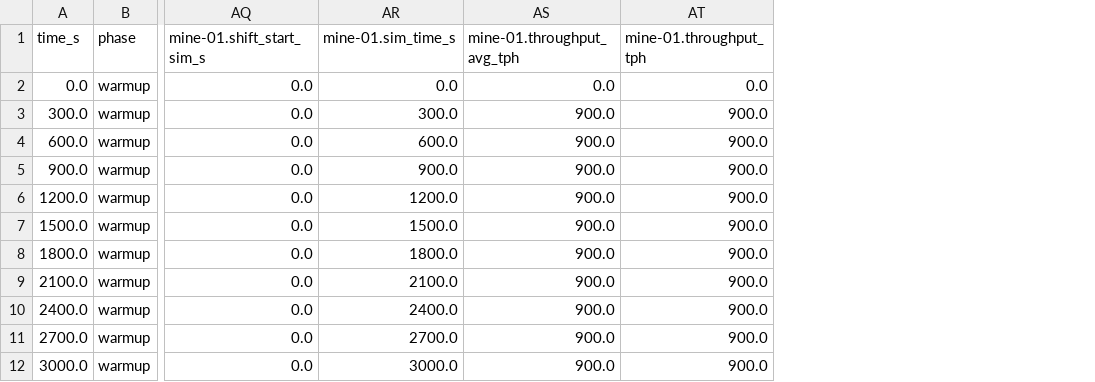
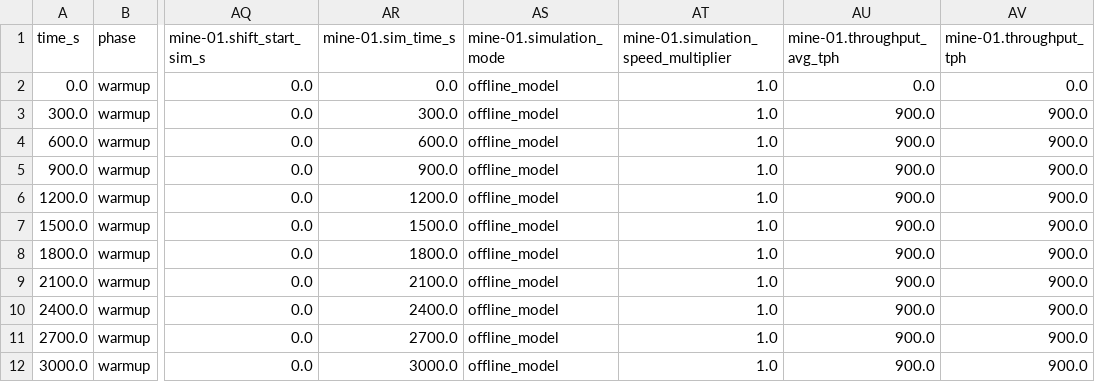
Before and after one commit to ahmadshahyawar/Digital-Mine-on-OpenEgiz, a CSV file: ademix/data/telemetry/logs/baseline.csv, drawn as a sheet; only a part is shown, gaps mark what is left out; the diff names each change by its address in the sheet, - before the commit and + after, or states it on an @@ line.

Commit message:
Add authoritative simulation clock contract

```diff
--- a/ademix/data/telemetry/logs/baseline.csv
+++ b/ademix/data/telemetry/logs/baseline.csv
+column AS (mine-01.simulation_mode), rows 2-12: all offline_model
+column AT, rows 1-12: mine-01.simulation_speed_multiplier | 1.0 | 1.0 | 1.0 | 1.0 | 1.0 | 1.0 | 1.0 | 1.0 | 1.0 | 1.0 | 1.0
```
Also changed, not shown: ademix/data/telemetry/logs/crusher_slowdown.csv, ademix/data/telemetry/logs/road_closure.csv, 18 other files.
